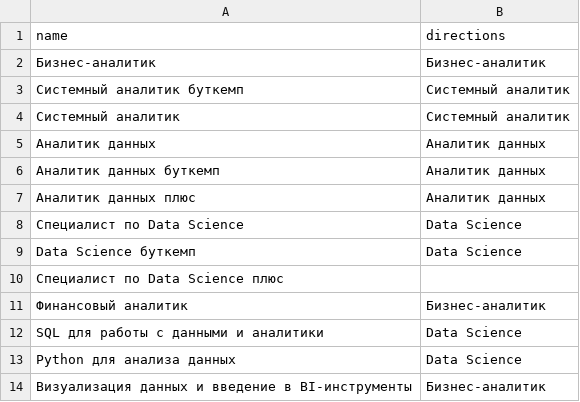
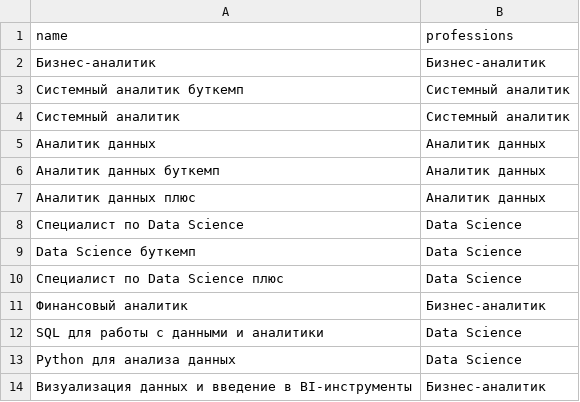
Before and after one commit to number92/hackathon_yandex, a CSV file: backend/data/courses.csv, drawn as a sheet.

Commit message:
Change create_courses

```diff
--- a/backend/data/courses.csv
+++ b/backend/data/courses.csv
@@ -1,2 +1,2 @@
-name,directions
+name,professions
 Бизнес-аналитик,Бизнес-аналитик
@@ -9,3 +9,3 @@ name,directions
 Data Science буткемп,Data Science
-Специалист по Data Science плюс,
+Специалист по Data Science плюс,Data Science
 Финансовый аналитик,Бизнес-аналитик
```
Also changed, not shown: 1 other file.
